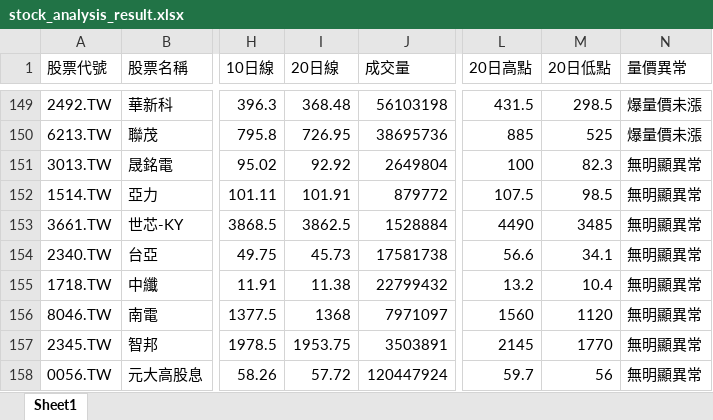
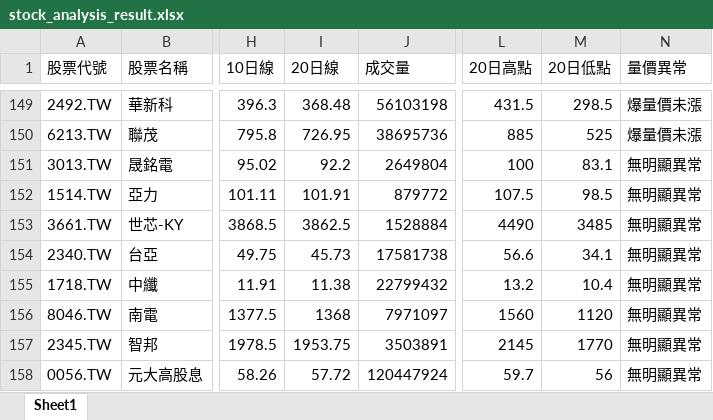
Before and after one commit to Ssophy-808/DeepTrend, an Excel workbook: output/stock_analysis_result.xlsx, sheet Sheet1, drawn as a sheet; only a part is shown, gaps mark what is left out; values as stored, in another font and other column widths than the file's, no borders; the diff names each change by its address in the sheet, - before the commit and + after, or states it on an @@ line.

```diff
--- a/output/stock_analysis_result.xlsx (sheet Sheet1)
+++ b/output/stock_analysis_result.xlsx (sheet Sheet1)
-I151 (20日線): 92.92
+I151 (20日線): 92.2
-M151 (20日低點): 82.3
+M151 (20日低點): 83.1
```
Also changed, not shown: output/universe_analysis_result.xlsx, 1 other file.
